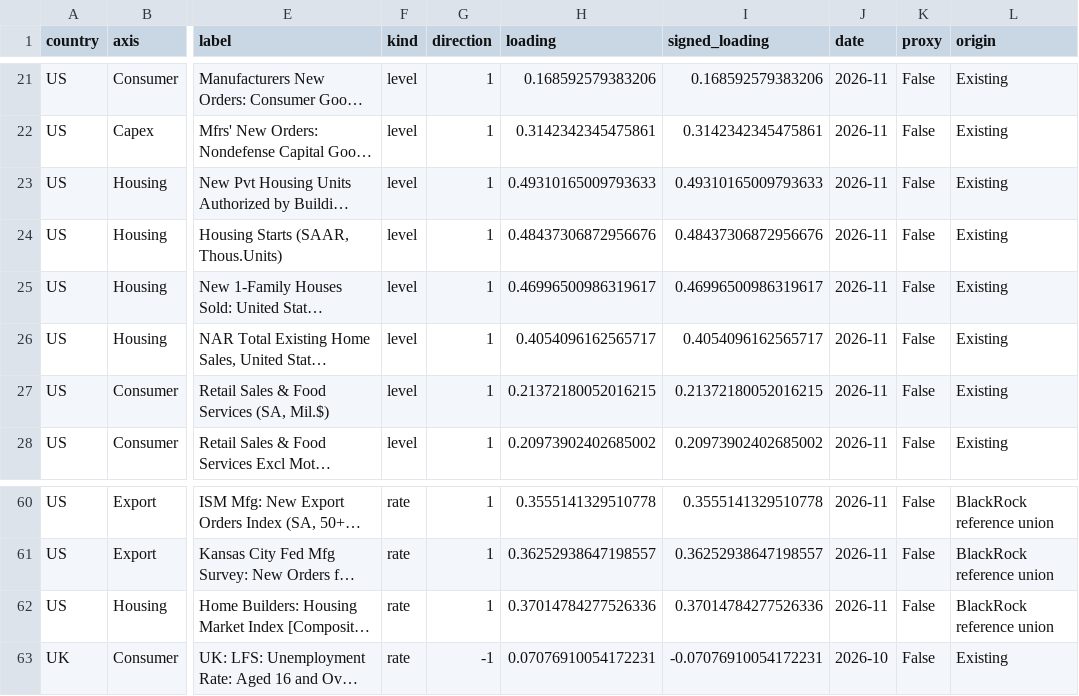
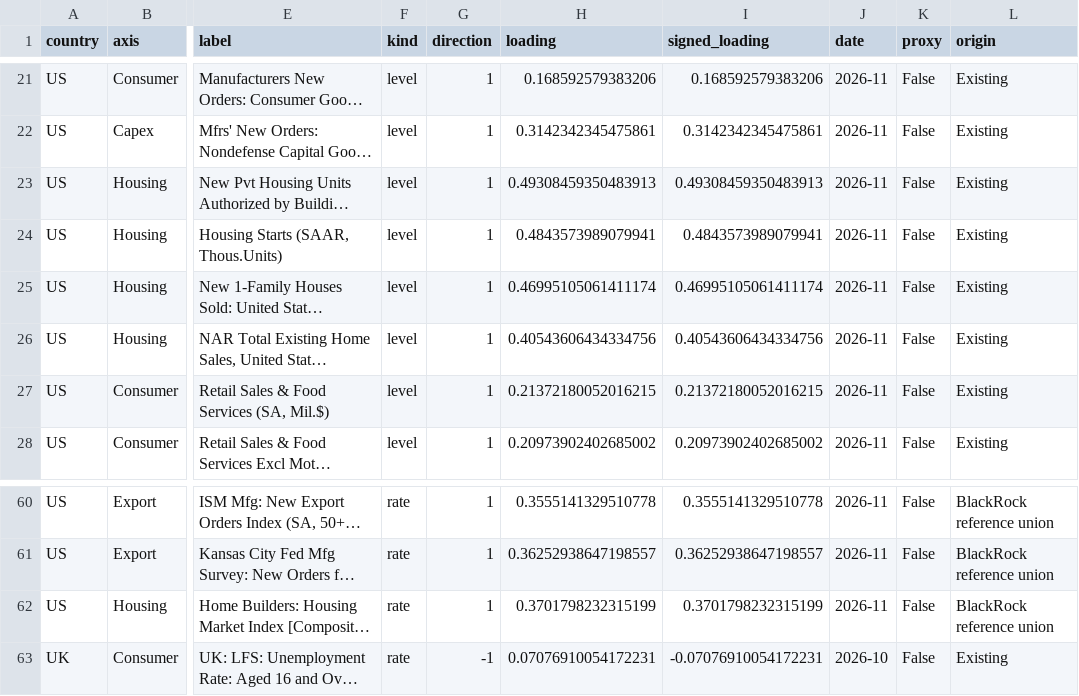
Before and after one commit to squarrel808/QAE-dashboard, a CSV file: macro_hub/public/embeds/gdp-weighted/classification_signs.csv, drawn as a sheet; only a part is shown, gaps mark what is left out; long unchanged cells end in …; the diff names each change by its address in the sheet, - before the commit and + after, or states it on an @@ line.

```diff
--- a/macro_hub/public/embeds/gdp-weighted/classification_signs.csv
+++ b/macro_hub/public/embeds/gdp-weighted/classification_signs.csv
-H23 (loading): 0.49310165009793633
+H23 (loading): 0.49308459350483913
-I23 (signed_loading): 0.49310165009793633
+I23 (signed_loading): 0.49308459350483913
-H24 (loading): 0.48437306872956676
+H24 (loading): 0.4843573989079941
-I24 (signed_loading): 0.48437306872956676
+I24 (signed_loading): 0.4843573989079941
-H25 (loading): 0.46996500986319617
+H25 (loading): 0.46995105061411174
-I25 (signed_loading): 0.46996500986319617
+I25 (signed_loading): 0.46995105061411174
-H26 (loading): 0.4054096162565717
+H26 (loading): 0.40543606434334756
-I26 (signed_loading): 0.4054096162565717
+I26 (signed_loading): 0.40543606434334756
-H62 (loading): 0.37014784277526336
+H62 (loading): 0.3701798232315199
-I62 (signed_loading): 0.37014784277526336
+I62 (signed_loading): 0.3701798232315199
```
Also changed, not shown: macro_hub/public/embeds/gdp-weighted/component_signs.csv, macro_hub/public/embeds/gdp-weighted/inputs.csv, 26 other files.
